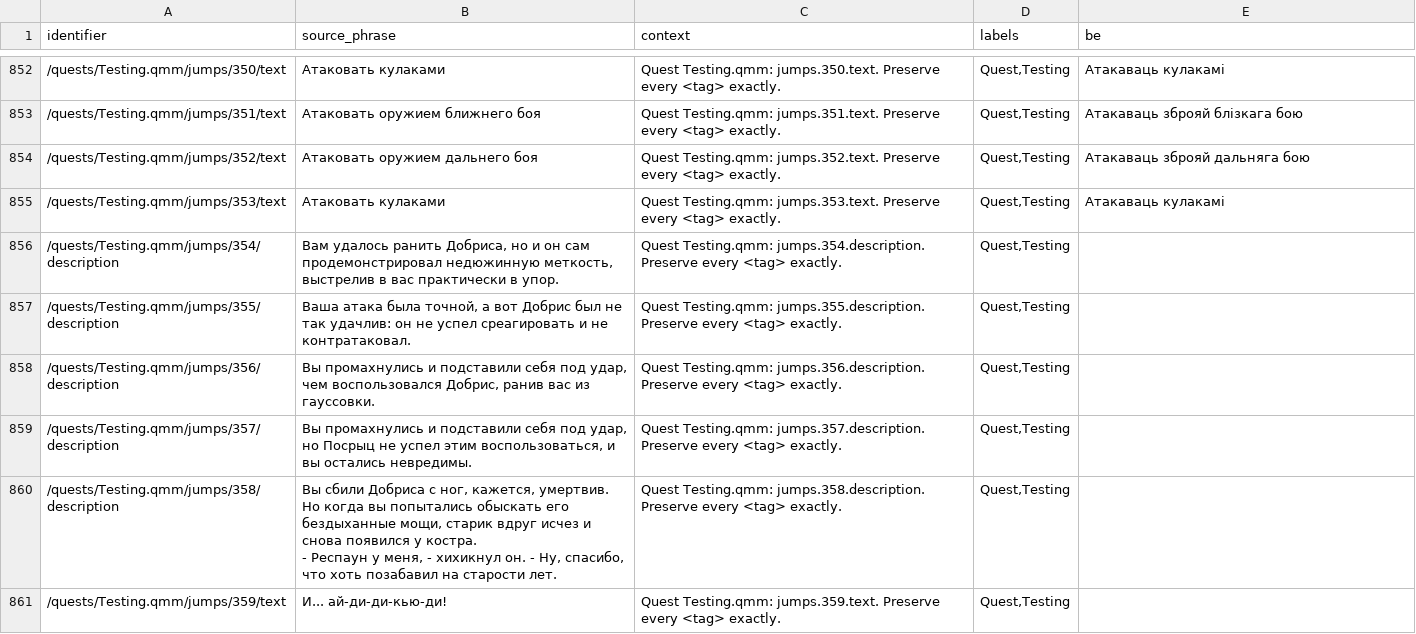
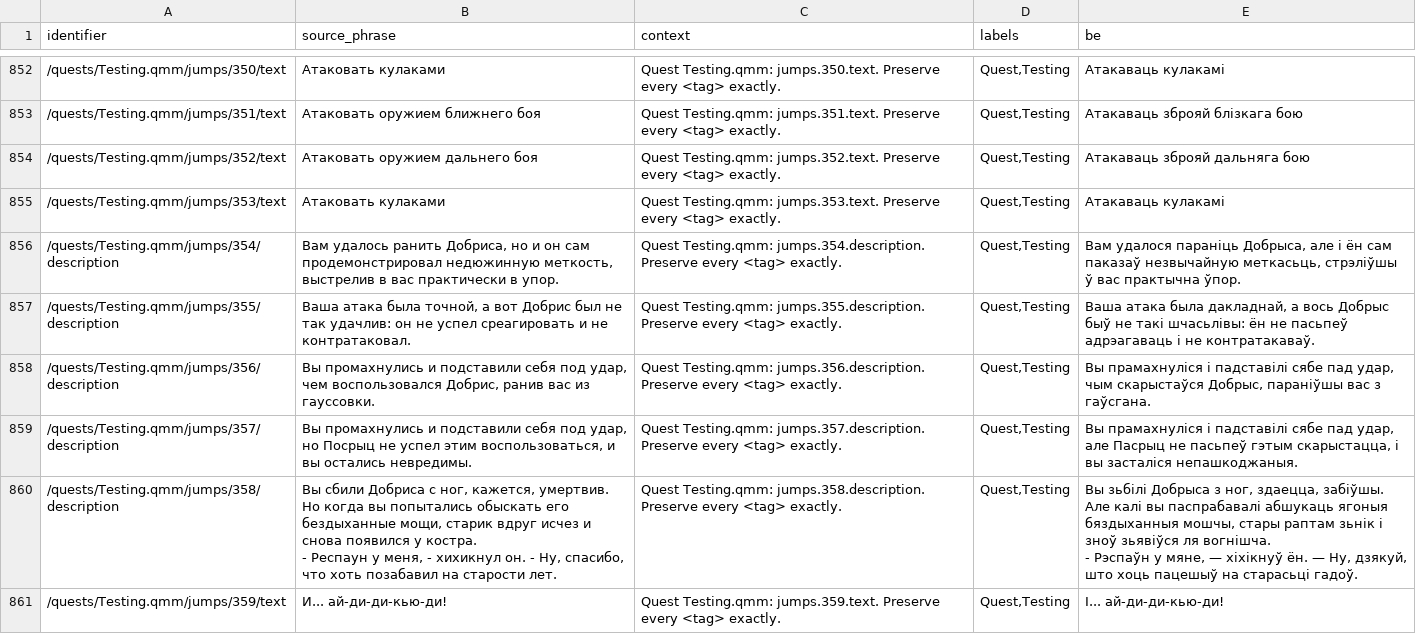
Before and after one commit to siarhei-zavadski/space-rangers-be-translation, a TSV file: corpus/quests/Testing.qmm.tsv, drawn as a sheet; only a part is shown, gaps mark what is left out; the diff covers the shown part only.

```diff
--- a/corpus/quests/Testing.qmm.tsv
+++ b/corpus/quests/Testing.qmm.tsv
@@ -1967,8 +1967,9 @@
 "/quests/Testing.qmm/jumps/353/text"	"Атаковать кулаками"	"Quest Testing.qmm: jumps.353.text. Preserve every <tag> exactly."	"Quest,Testing"	"Атакаваць кулакамі"
-"/quests/Testing.qmm/jumps/354/description"	"Вам удалось ранить Добриса, но и он сам продемонстрировал недюжинную меткость, выстрелив в вас практически в упор."	"Quest Testing.qmm: jumps.354.description. Preserve every <tag> exactly."	"Quest,Testing"	""
-"/quests/Testing.qmm/jumps/355/description"	"Ваша атака была точной, а вот Добрис был не так удачлив: он не успел среагировать и не контратаковал."	"Quest Testing.qmm: jumps.355.description. Preserve every <tag> exactly."	"Quest,Testing"	""
-"/quests/Testing.qmm/jumps/356/description"	"Вы промахнулись и подставили себя под удар, чем воспользовался Добрис, ранив вас из гауссовки."	"Quest Testing.qmm: jumps.356.description. Preserve every <tag> exactly."	"Quest,Testing"	""
-"/quests/Testing.qmm/jumps/357/description"	"Вы промахнулись и подставили себя под удар, но Посрыц не успел этим воспользоваться, и вы остались невредимы."	"Quest Testing.qmm: jumps.357.description. Preserve every <tag> exactly."	"Quest,Testing"	""
-"/quests/Testing.qmm/jumps/358/description"	"Вы сбили Добриса с ног, кажется, умертвив. Но когда вы попытались обыскать его бездыханные мощи, старик вдруг исчез и снова появился у костра.
-- Респаун у меня, - хихикнул он. - Ну, спасибо, что хоть позабавил на старости лет."	"Quest Testing.qmm: jumps.358.description. Preserve every <tag> exactly."	"Quest,Testing"	""
-"/quests/Testing.qmm/jumps/359/text"	"И... ай-ди-ди-кью-ди!"	"Quest Testing.qmm: jumps.359.text. Preserve every <tag> exactly."	"Quest,Testing"	""
+"/quests/Testing.qmm/jumps/354/description"	"Вам удалось ранить Добриса, но и он сам продемонстрировал недюжинную меткость, выстрелив в вас практически в упор."	"Quest Testing.qmm: jumps.354.description. Preserve every <tag> exactly."	"Quest,Testing"	"Вам удалося параніць Добрыса, але і ён сам паказаў незвычайную меткасьць, стрэліўшы ў вас практычна ўпор."
+"/quests/Testing.qmm/jumps/355/description"	"Ваша атака была точной, а вот Добрис был не так удачлив: он не успел среагировать и не контратаковал."	"Quest Testing.qmm: jumps.355.description. Preserve every <tag> exactly."	"Quest,Testing"	"Ваша атака была дакладнай, а вось Добрыс быў не такі шчасьлівы: ён не пасьпеў адрэагаваць і не контратакаваў."
+"/quests/Testing.qmm/jumps/356/description"	"Вы промахнулись и подставили себя под удар, чем воспользовался Добрис, ранив вас из гауссовки."	"Quest Testing.qmm: jumps.356.description. Preserve every <tag> exactly."	"Quest,Testing"	"Вы прамахнуліся і падставілі сябе пад удар, чым скарыстаўся Добрыс, параніўшы вас з гаўсгана."
+"/quests/Testing.qmm/jumps/357/description"	"Вы промахнулись и подставили себя под удар, но Посрыц не успел этим воспользоваться, и вы остались невредимы."	"Quest Testing.qmm: jumps.357.description. Preserve every <tag> exactly."	"Quest,Testing"	"Вы прамахнуліся і падставілі сябе пад удар, але Пасрыц не пасьпеў гэтым скарыстацца, і вы засталіся непашкоджаныя."
+"/quests/Testing.qmm/jumps/358/description"	"Вы сбили Добриса с ног, кажется, умертвив. Но когда вы попытались обыскать его бездыханные мощи, старик вдруг исчез и снова появился у костра.
+- Респаун у меня, - хихикнул он. - Ну, спасибо, что хоть позабавил на старости лет."	"Quest Testing.qmm: jumps.358.description. Preserve every <tag> exactly."	"Quest,Testing"	"Вы зьбілі Добрыса з ног, здаецца, забіўшы. Але калі вы паспрабавалі абшукаць ягоныя бяздыханныя мошчы, стары раптам зьнік і зноў зьявіўся ля вогнішча.
+- Рэспаўн у мяне, — хіхікнуў ён. — Ну, дзякуй, што хоць пацешыў на старасьці гадоў."
+"/quests/Testing.qmm/jumps/359/text"	"И... ай-ди-ди-кью-ди!"	"Quest Testing.qmm: jumps.359.text. Preserve every <tag> exactly."	"Quest,Testing"	"І... ай-ди-ди-кью-ди!"
```
Also changed, not shown: 17 edited cells elsewhere in this file, TERMBASE.tsv.
